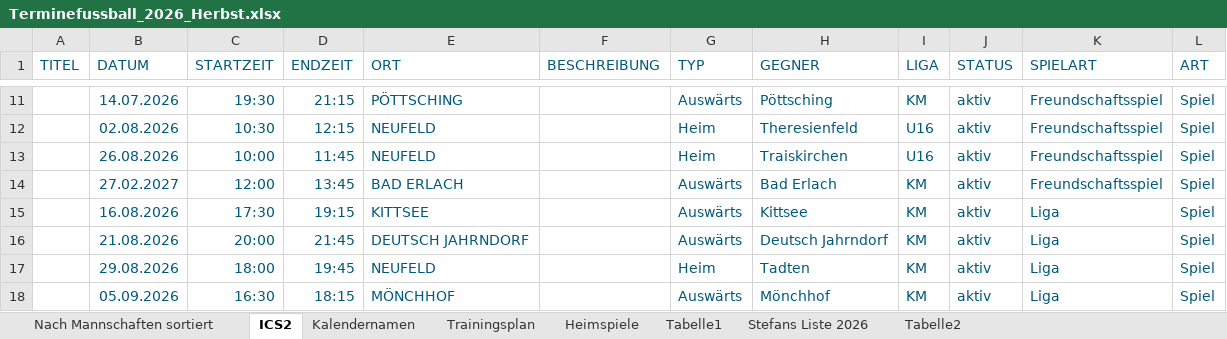
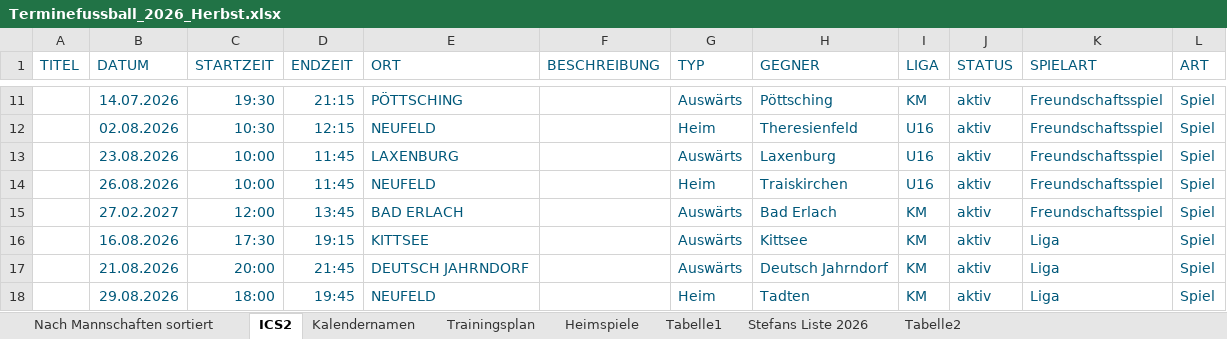
Before and after one commit to dtb-asv/asv-neufeld, an Excel workbook: Excel2/Terminefussball_2026_Herbst.xlsx, sheet ICS2, drawn as a sheet; only a part is shown, gaps mark what is left out; the shorter side is filled out with more unchanged rows; values as stored, in another font and other column widths than the file's, no borders; the diff names each change by its address in the sheet, - before the commit and + after, or states it on an @@ line.

```diff
--- a/Excel2/Terminefussball_2026_Herbst.xlsx (sheet ICS2)
+++ b/Excel2/Terminefussball_2026_Herbst.xlsx (sheet ICS2)
+row 13:  | 23.08.2026 | 10:00 | 11:45 | LAXENBURG |  | Auswärts | Laxenburg | U16 | aktiv | Freundschaftsspiel | Spiel
```
Also changed, not shown: sheet Heimspiele, sheet Nach Mannschaften sortiert, formulas that keep their value, hidden cells, 3 other files.
